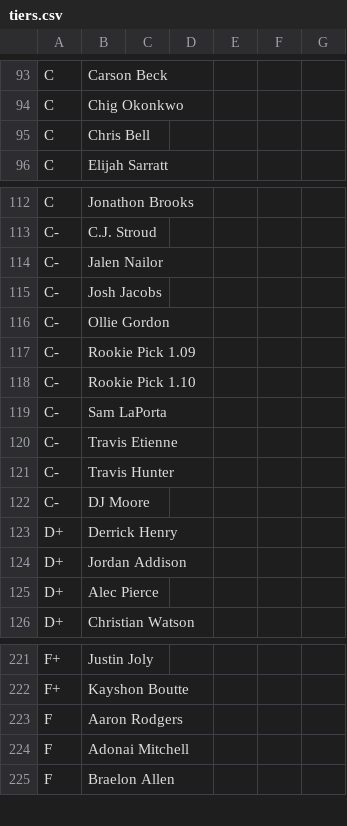
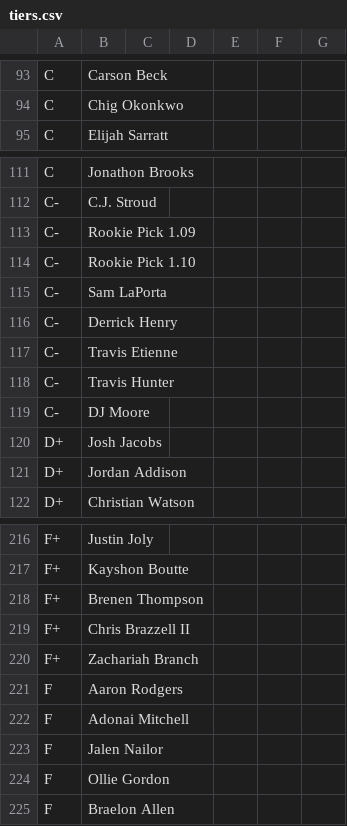
Before and after one commit to ElNostraThomas/FPTS-Tiers-Standalone, a CSV file: data/source/tiers/tiers.csv, drawn as a sheet; only a part is shown, gaps mark what is left out; the diff covers the shown part only.

```diff
--- a/data/source/tiers/tiers.csv
+++ b/data/source/tiers/tiers.csv
@@ -94,3 +94,2 @@ C,Carson Beck,,,,,
 C,Chig Okonkwo,,,,,
-C,Chris Bell,,,,,
 C,Elijah Sarratt,,,,,
@@ -113,5 +112,2 @@ C,Jonathon Brooks,,,,,
 C-,C.J. Stroud,,,,,
-C-,Jalen Nailor,,,,,
-C-,Josh Jacobs,,,,,
-C-,Ollie Gordon,,,,,
 C-,Rookie Pick 1.09,,,,,
@@ -119,2 +115,3 @@ C-,Rookie Pick 1.10,,,,,
 C-,Sam LaPorta,,,,,
+C-,Derrick Henry,,,,,
 C-,Travis Etienne,,,,,
@@ -122,5 +119,4 @@ C-,Travis Hunter,,,,,
 C-,DJ Moore,,,,,
-D+,Derrick Henry,,,,,
+D+,Josh Jacobs,,,,,
 D+,Jordan Addison,,,,,
-D+,Alec Pierce,,,,,
 D+,Christian Watson,,,,,
@@ -222,4 +217,9 @@ F+,Justin Joly,,,,,
 F+,Kayshon Boutte,,,,,
+F+,Brenen Thompson,,,,,
+F+,Chris Brazzell II,,,,,
+F+,Zachariah Branch,,,,,
 F,Aaron Rodgers,,,,,
 F,Adonai Mitchell,,,,,
+F,Jalen Nailor,,,,,
+F,Ollie Gordon,,,,,
 F,Braelon Allen,,,,,
```
Also changed, not shown: 2 added rows, 1 removed row and 1 moved row elsewhere in this file.
